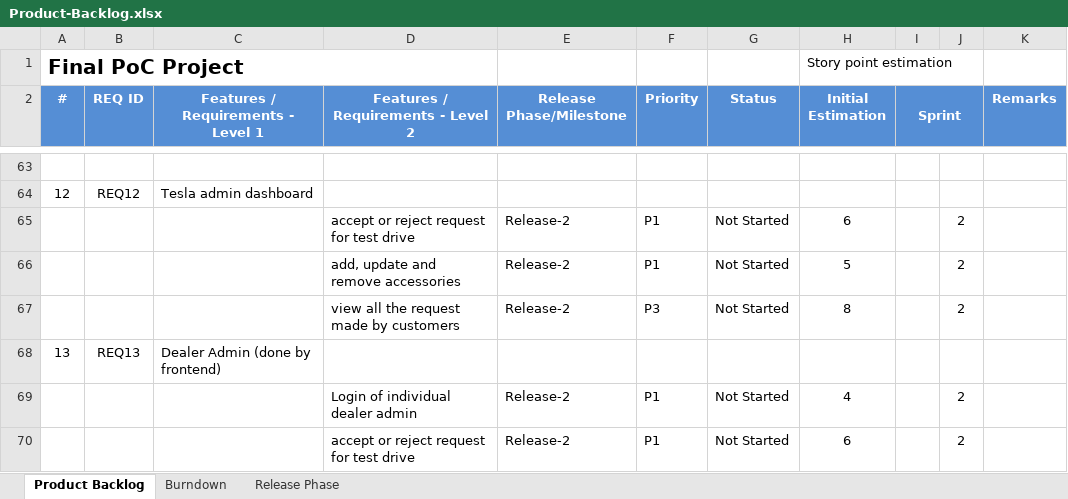
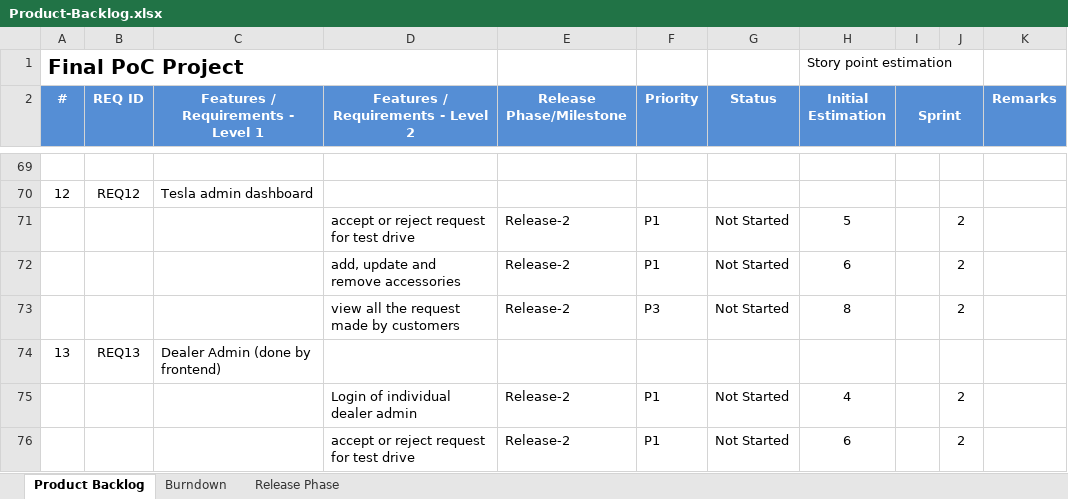
Before and after one commit to Anmol123-hub/tesla-sapHybris-Team5, an Excel workbook: Product-Backlog.xlsx, sheet Product Backlog, drawn as a sheet; only a part is shown, gaps mark what is left out; values as stored, in another font and other column widths than the file's, no borders; conditional formats not drawn; addresses are those after the commit; the diff covers the shown part only; the diff names each change by its address in the sheet, - before the commit and + after, or states it on an @@ line.

```diff
--- a/Product-Backlog.xlsx (sheet Product Backlog)
+++ b/Product-Backlog.xlsx (sheet Product Backlog)
-H71 (Initial Estimation): 6
+H71 (Initial Estimation): 5
-H72 (Initial Estimation): 5
+H72 (Initial Estimation): 6
```
Also changed, not shown: 13 added rows, 2 removed rows and 25 edited cells elsewhere in this sheet, sheet Burndown, charts or pictures, 3 other files.
